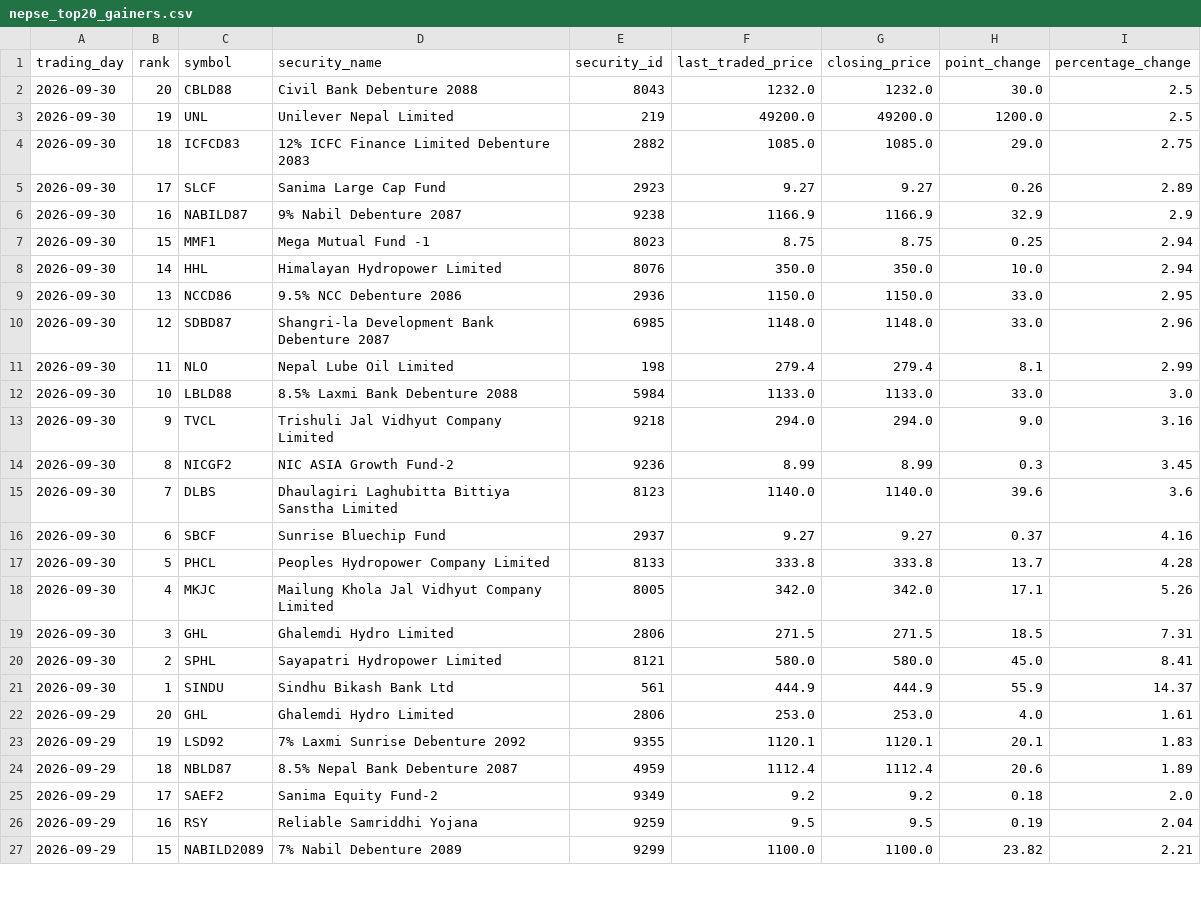
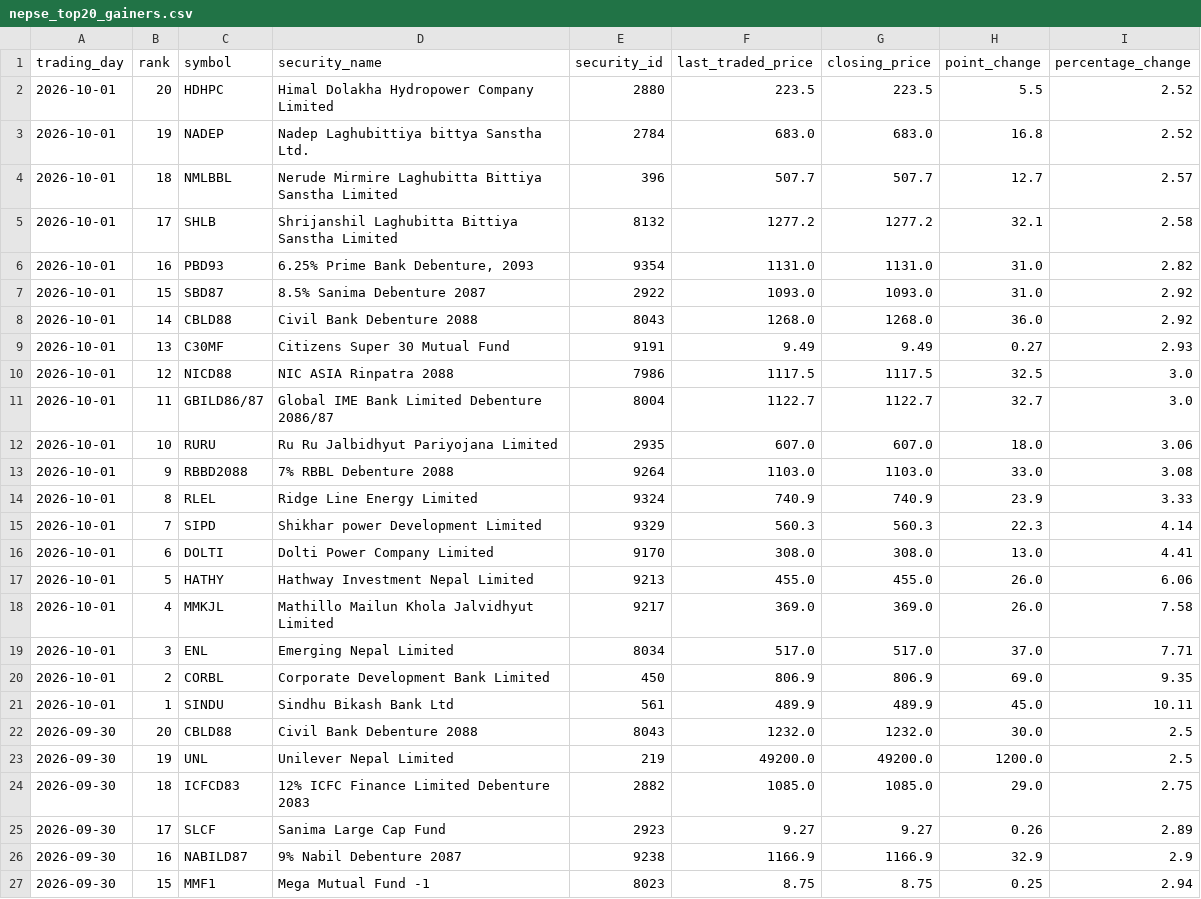
Before and after one commit to h0miez4evr/Nepse_automation, a CSV file: nepse_data/nepse_top20_gainers.csv, drawn as a sheet; only a part is shown; the shorter side is filled out with more unchanged rows.

```diff
--- a/nepse_data/nepse_top20_gainers.csv
+++ b/nepse_data/nepse_top20_gainers.csv
@@ -1,2 +1,22 @@
 trading_day,rank,symbol,security_name,security_id,last_traded_price,closing_price,point_change,percentage_change
+2026-10-01,20,HDHPC,Himal Dolakha Hydropower Company Limited,2880,223.5,223.5,5.5,2.52
+2026-10-01,19,NADEP,Nadep Laghubittiya bittya Sanstha Ltd.,2784,683.0,683.0,16.8,2.52
+2026-10-01,18,NMLBBL,Nerude Mirmire Laghubitta Bittiya Sanstha Limited,396,507.7,507.7,12.7,2.57
+2026-10-01,17,SHLB,Shrijanshil Laghubitta Bittiya Sanstha Limited,8132,1277.2,1277.2,32.1,2.58
+2026-10-01,16,PBD93,"6.25% Prime Bank Debenture, 2093",9354,1131.0,1131.0,31.0,2.82
+2026-10-01,15,SBD87,8.5% Sanima Debenture 2087,2922,1093.0,1093.0,31.0,2.92
+2026-10-01,14,CBLD88,Civil Bank Debenture 2088,8043,1268.0,1268.0,36.0,2.92
+2026-10-01,13,C30MF,Citizens Super 30 Mutual Fund,9191,9.49,9.49,0.27,2.93
+2026-10-01,12,NICD88,NIC ASIA Rinpatra 2088,7986,1117.5,1117.5,32.5,3.0
+2026-10-01,11,GBILD86/87,Global IME Bank Limited Debenture 2086/87,8004,1122.7,1122.7,32.7,3.0
+2026-10-01,10,RURU,Ru Ru Jalbidhyut Pariyojana Limited,2935,607.0,607.0,18.0,3.06
+2026-10-01,9,RBBD2088,7% RBBL Debenture 2088,9264,1103.0,1103.0,33.0,3.08
+2026-10-01,8,RLEL,Ridge Line Energy Limited,9324,740.9,740.9,23.9,3.33
+2026-10-01,7,SIPD,Shikhar power Development Limited,9329,560.3,560.3,22.3,4.14
+2026-10-01,6,DOLTI,Dolti Power Company Limited,9170,308.0,308.0,13.0,4.41
+2026-10-01,5,HATHY,Hathway Investment Nepal Limited,9213,455.0,455.0,26.0,6.06
+2026-10-01,4,MMKJL,Mathillo Mailun Khola Jalvidhyut Limited,9217,369.0,369.0,26.0,7.58
+2026-10-01,3,ENL,Emerging Nepal Limited,8034,517.0,517.0,37.0,7.71
+2026-10-01,2,CORBL,Corporate Development Bank Limited,450,806.9,806.9,69.0,9.35
+2026-10-01,1,SINDU,Sindhu Bikash Bank Ltd,561,489.9,489.9,45.0,10.11
 2026-09-30,20,CBLD88,Civil Bank Debenture 2088,8043,1232.0,1232.0,30.0,2.5
```
Also changed, not shown: nepse_data/nepse_top20_relative_strength.csv, nepse_data/nepse_top20_transactions.csv, 2 other files.
